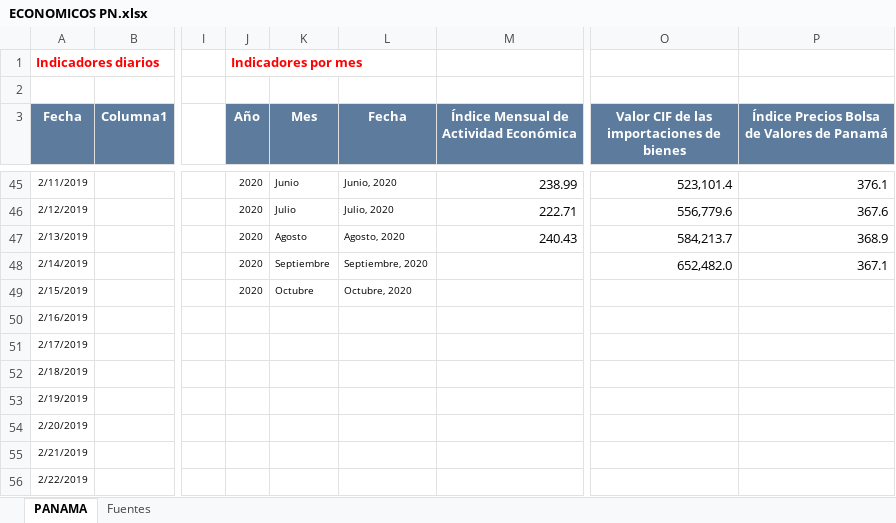
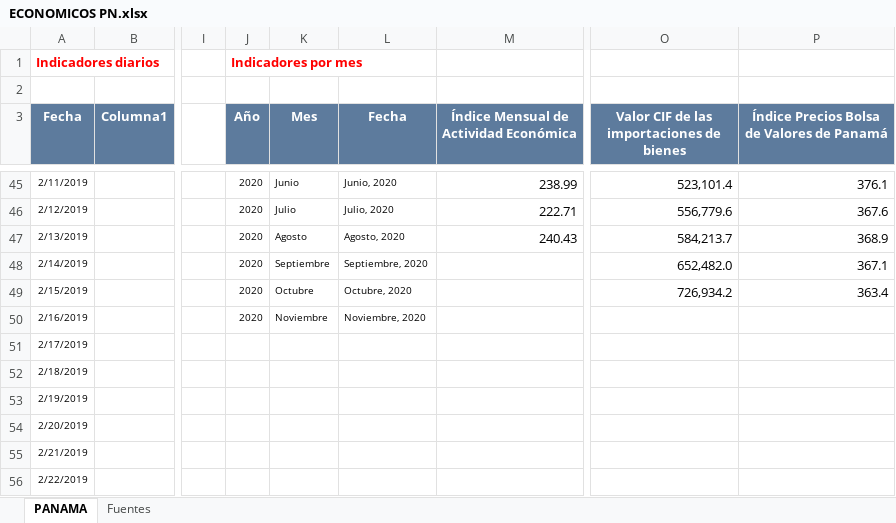
Before and after one commit to Sud-Austral/Datos_Panama, an Excel workbook: datacovidpa/ECONOMICOS PN.xlsx, sheet PANAMA, drawn as a sheet; only a part is shown, gaps mark what is left out; values as stored, in another font and other column widths than the file's, no borders; table styles not drawn; the diff names each change by its address in the sheet, - before the commit and + after, or states it on an @@ line.

```diff
--- a/datacovidpa/ECONOMICOS PN.xlsx (sheet PANAMA)
+++ b/datacovidpa/ECONOMICOS PN.xlsx (sheet PANAMA)
-O49: (empty)
+O49: 726,934.2
-P49: (empty)
+P49: 363.4
-J50 (Año): (empty)
+J50 (Año): 2020
-K50 (Mes): (empty)
+K50 (Mes): Noviembre
-L50 (Fecha): (empty)
+L50 (Fecha): Noviembre, 2020
```
Also changed, not shown: 2 other files.
